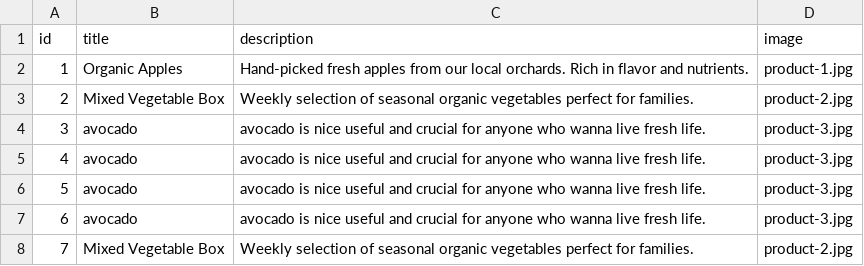
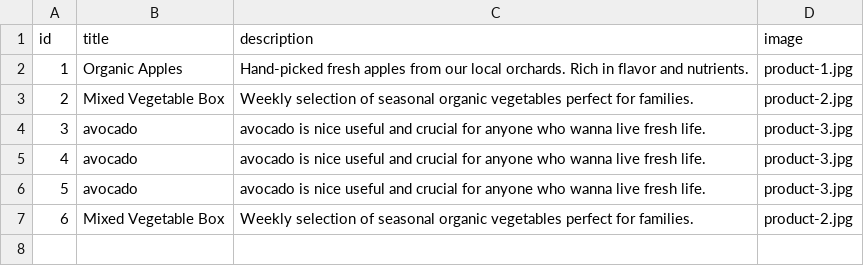
Before and after one commit to mega0gx/foad, a CSV file: assets/data/products.csv, drawn as a sheet; removed rows and columns are numbered as before the commit, all else as after; the diff names each change by its address in the sheet, - before the commit and + after, or states it on an @@ line.

```diff
--- a/assets/data/products.csv
+++ b/assets/data/products.csv
-row 7: 6 | avocado | avocado is nice useful and crucial for anyone who wanna live fresh life. | product-3.jpg
@@ column A (id) renumbered from row 7 down @@
```
Also changed, not shown: 5 other files.
